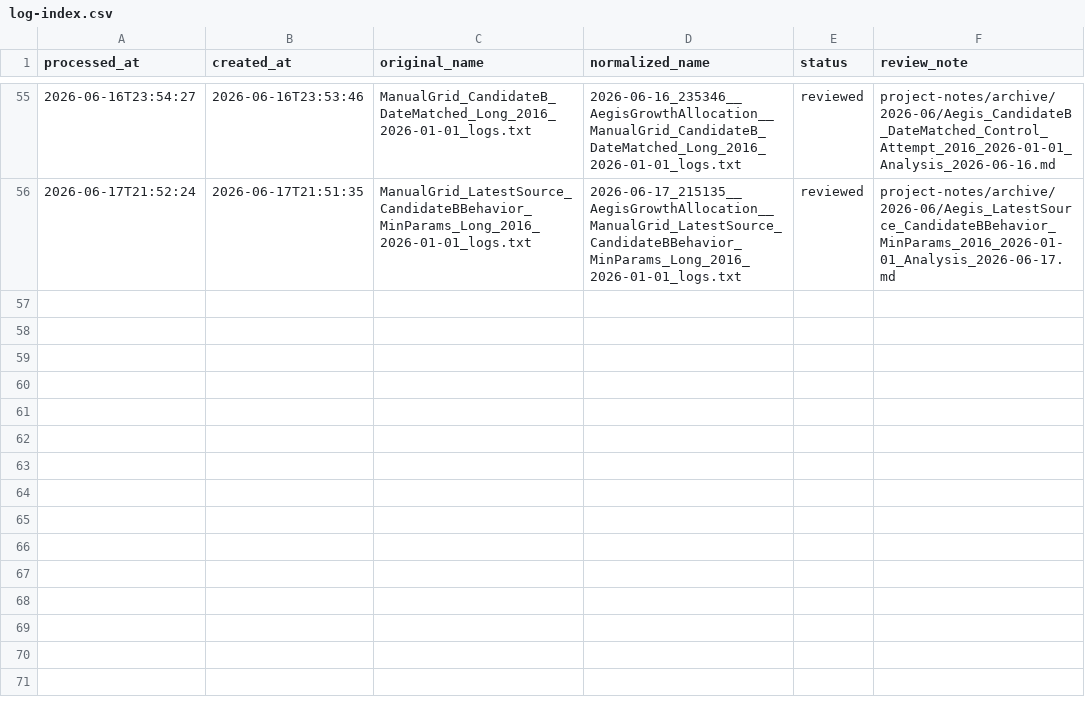
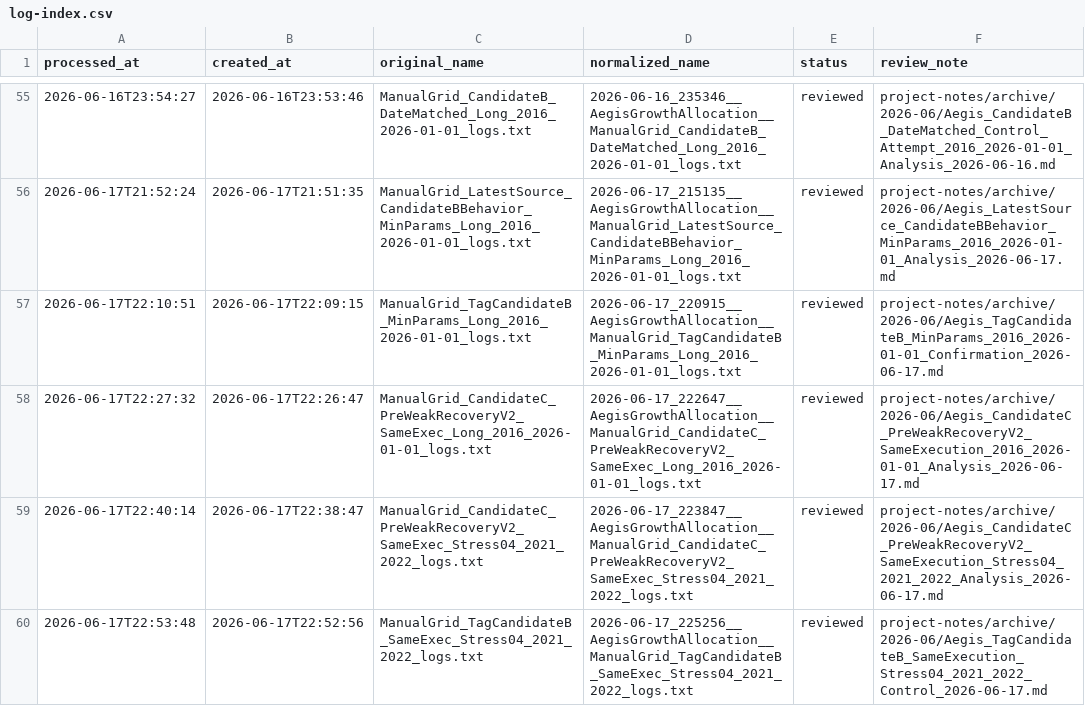
Before and after one commit to beancurd1982/Lean, a CSV file: Algorithm.CSharp/MyAlgorithms/AegisGrowthAllocation/BackTestLogs/log-index.csv, drawn as a sheet; only a part is shown, gaps mark what is left out.

Commit message:
Record Aegis Candidate B live readiness

```diff
--- a/Algorithm.CSharp/MyAlgorithms/AegisGrowthAllocation/BackTestLogs/log-index.csv
+++ b/Algorithm.CSharp/MyAlgorithms/AegisGrowthAllocation/BackTestLogs/log-index.csv
@@ -56 +56,5 @@
 "2026-06-17T21:52:24","2026-06-17T21:51:35","ManualGrid_LatestSource_CandidateBBehavior_MinParams_Long_2016_2026-01-01_logs.txt","2026-06-17_215135__AegisGrowthAllocation__ManualGrid_LatestSource_CandidateBBehavior_MinParams_Long_2016_2026-01-01_logs.txt","reviewed","project-notes/archive/2026-06/Aegis_LatestSource_CandidateBBehavior_MinParams_2016_2026-01-01_Analysis_2026-06-17.md"
+"2026-06-17T22:10:51","2026-06-17T22:09:15","ManualGrid_TagCandidateB_MinParams_Long_2016_2026-01-01_logs.txt","2026-06-17_220915__AegisGrowthAllocation__ManualGrid_TagCandidateB_MinParams_Long_2016_2026-01-01_logs.txt","reviewed","project-notes/archive/2026-06/Aegis_TagCandidateB_MinParams_2016_2026-01-01_Confirmation_2026-06-17.md"
+"2026-06-17T22:27:32","2026-06-17T22:26:47","ManualGrid_CandidateC_PreWeakRecoveryV2_SameExec_Long_2016_2026-01-01_logs.txt","2026-06-17_222647__AegisGrowthAllocation__ManualGrid_CandidateC_PreWeakRecoveryV2_SameExec_Long_2016_2026-01-01_logs.txt","reviewed","project-notes/archive/2026-06/Aegis_CandidateC_PreWeakRecoveryV2_SameExecution_2016_2026-01-01_Analysis_2026-06-17.md"
+"2026-06-17T22:40:14","2026-06-17T22:38:47","ManualGrid_CandidateC_PreWeakRecoveryV2_SameExec_Stress04_2021_2022_logs.txt","2026-06-17_223847__AegisGrowthAllocation__ManualGrid_CandidateC_PreWeakRecoveryV2_SameExec_Stress04_2021_2022_logs.txt","reviewed","project-notes/archive/2026-06/Aegis_CandidateC_PreWeakRecoveryV2_SameExecution_Stress04_2021_2022_Analysis_2026-06-17.md"
+"2026-06-17T22:53:48","2026-06-17T22:52:56","ManualGrid_TagCandidateB_SameExec_Stress04_2021_2022_logs.txt","2026-06-17_225256__AegisGrowthAllocation__ManualGrid_TagCandidateB_SameExec_Stress04_2021_2022_logs.txt","reviewed","project-notes/archive/2026-06/Aegis_TagCandidateB_SameExecution_Stress04_2021_2022_Control_2026-06-17.md"
```
Also changed, not shown: 16 other files.
